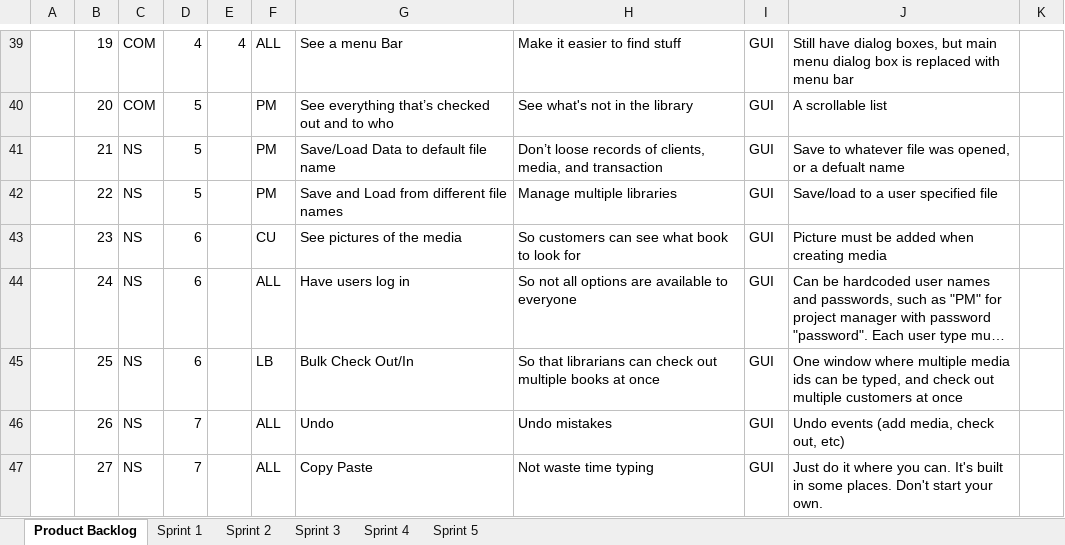
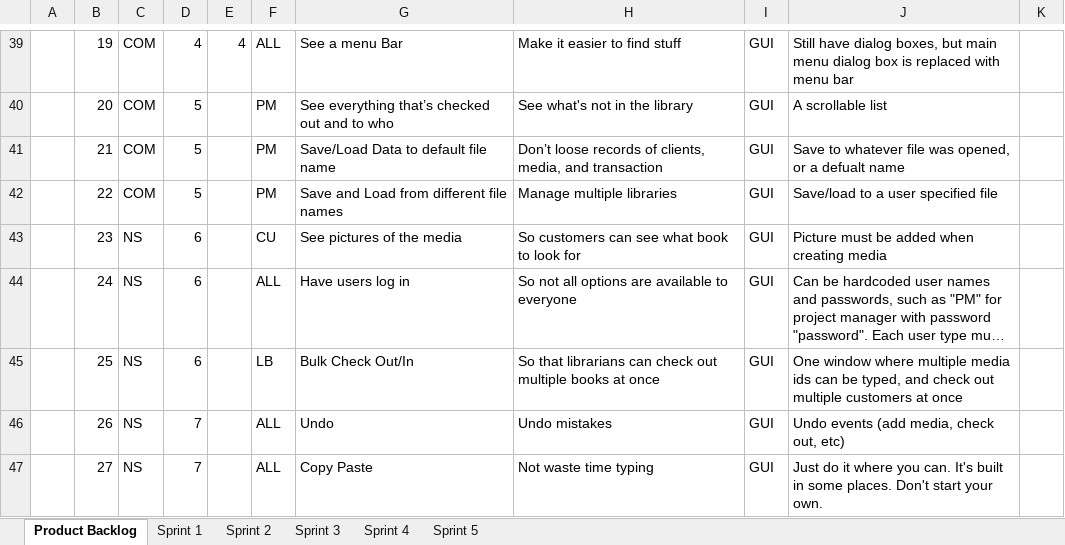
Before and after one commit to atafoa/oopSamples, an Excel workbook: Homework 12/Product Backlog.xlsx, sheet Product Backlog, drawn as a sheet; only a part is shown, gaps mark what is left out; long unchanged cells end in …; values as stored, in another font and other column widths than the file's, no borders; charts and pictures not drawn; the diff names each change by its address in the sheet, - before the commit and + after, or states it on an @@ line.

```diff
--- a/Homework 12/Product Backlog.xlsx (sheet Product Backlog)
+++ b/Homework 12/Product Backlog.xlsx (sheet Product Backlog)
-C41:C42: NS
+C41:C42: COM
```
Also changed, not shown: sheet Sprint 5, charts or pictures.
